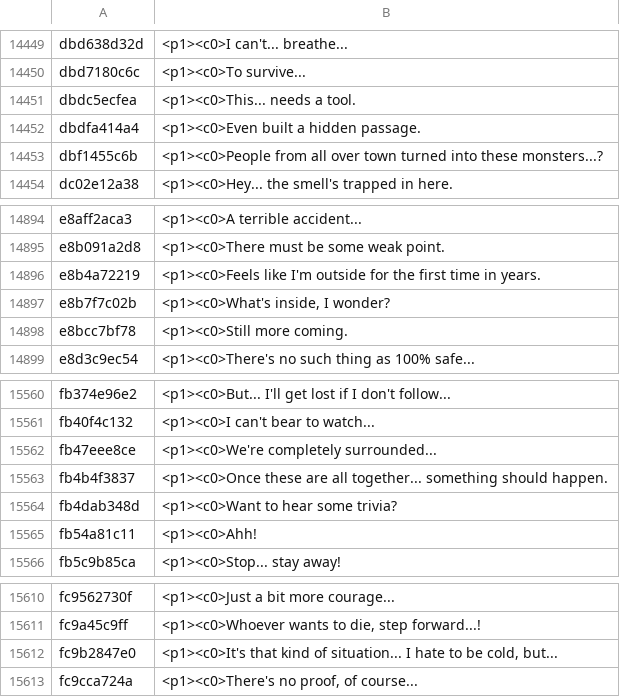
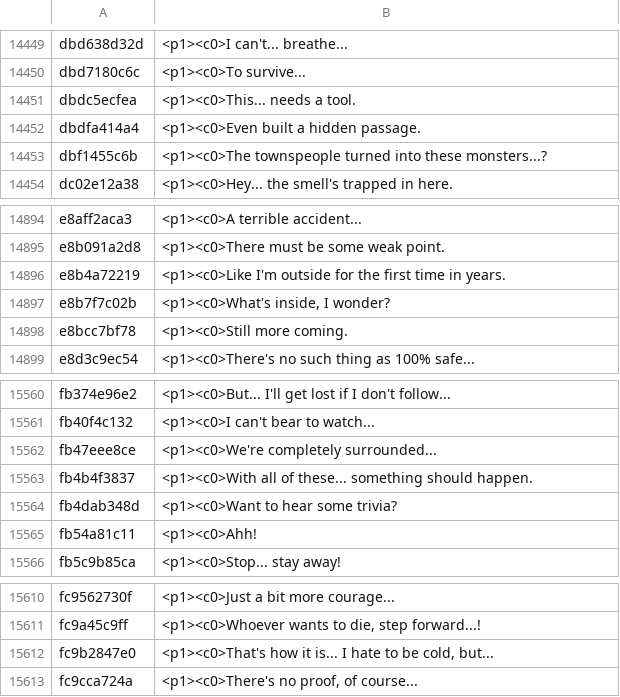
Before and after one commit to HAB3X/Biohazard-Outbreak-Mac, a TSV file: translations/file2/spm.tsv, drawn as a sheet; only a part is shown, gaps mark what is left out; the diff covers the shown part only.

```diff
--- a/translations/file2/spm.tsv
+++ b/translations/file2/spm.tsv
@@ -14452,3 +14452,3 @@ dbdc5ecfea	<p1><c0>This... needs a tool.
 dbdfa414a4	<p1><c0>Even built a hidden passage.
-dbf1455c6b	<p1><c0>People from all over town turned into these monsters...?
+dbf1455c6b	<p1><c0>The townspeople turned into these monsters...?
 dc02e12a38	<p1><c0>Hey... the smell's trapped in here.
@@ -14895,3 +14895,3 @@ e8aff2aca3	<p1><c0>A terrible accident...
 e8b091a2d8	<p1><c0>There must be some weak point.
-e8b4a72219	<p1><c0>Feels like I'm outside for the first time in years.
+e8b4a72219	<p1><c0>Like I'm outside for the first time in years.
 e8b7f7c02b	<p1><c0>What's inside, I wonder?
@@ -15562,3 +15562,3 @@ fb40f4c132	<p1><c0>I can't bear to watch...
 fb47eee8ce	<p1><c0>We're completely surrounded...
-fb4b4f3837	<p1><c0>Once these are all together... something should happen.
+fb4b4f3837	<p1><c0>With all of these... something should happen.
 fb4dab348d	<p1><c0>Want to hear some trivia?
@@ -15611,3 +15611,3 @@ fc9562730f	<p1><c0>Just a bit more courage...
 fc9a45c9ff	<p1><c0>Whoever wants to die, step forward...!
-fc9b2847e0	<p1><c0>It's that kind of situation... I hate to be cold, but...
+fc9b2847e0	<p1><c0>That's how it is... I hate to be cold, but...
 fc9cca724a	<p1><c0>There's no proof, of course...
```
Also changed, not shown: 10 edited cells elsewhere in this file.
